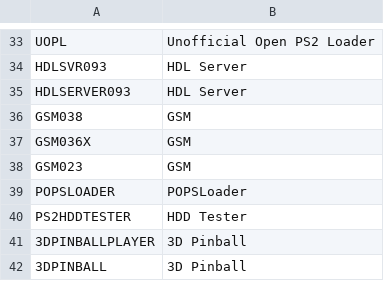
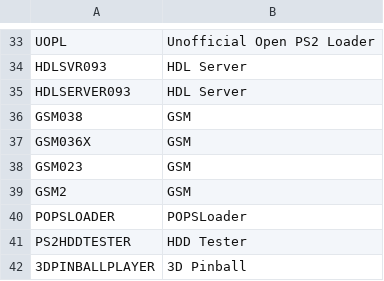
Before and after one commit to CosmicScale/PSBBN-Definitive-English-Patch, a CSV file: scripts/helper/AppDB.csv, drawn as a sheet; only a part is shown, gaps mark what is left out; the shorter side is filled out with more unchanged rows; the diff names each change by its address in the sheet, - before the commit and + after, or states it on an @@ line.

```diff
--- a/scripts/helper/AppDB.csv
+++ b/scripts/helper/AppDB.csv
+row 39: GSM2 | GSM
```
Also changed, not shown: scripts/helper/ArtDB.csv, scripts/helper/TitlesDB_PS1.csv, 1 other file.
